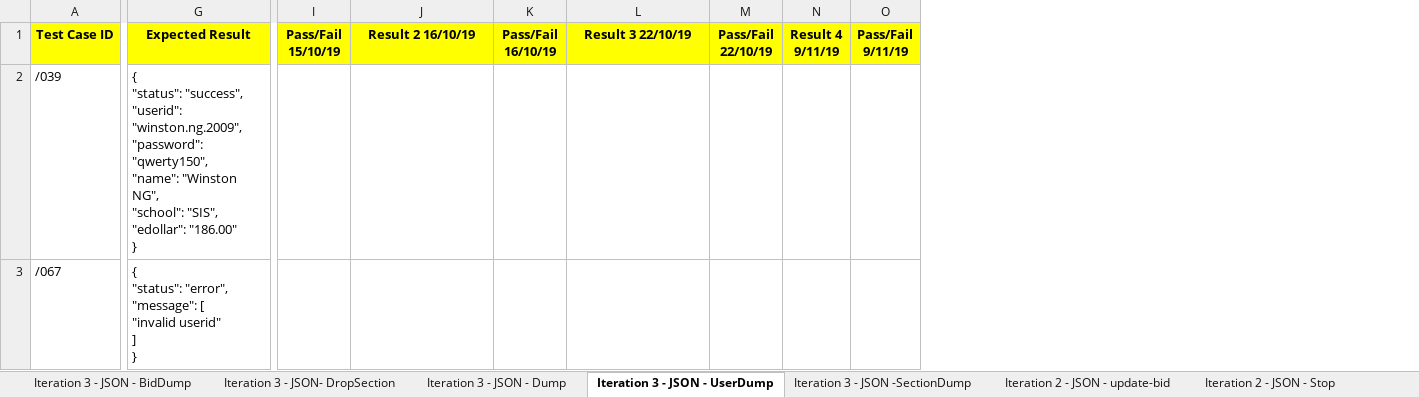
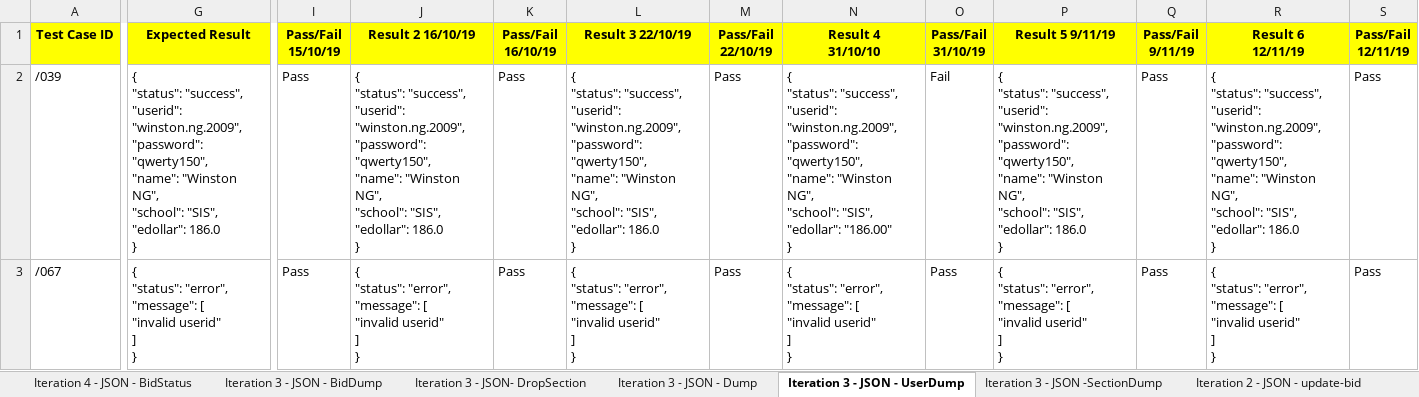
Before and after one commit to one-ice/IS212-Software-Project-Management, an Excel workbook: testing/testcases.xlsx, sheet Iteration 3 - JSON - UserDump, drawn as a sheet; only a part is shown, gaps mark what is left out; values as stored, in another font and other column widths than the file's, no borders; removed rows and columns are numbered as before the commit, all else as after; ↵ is a line break in a cell; the diff names each change by its address in the sheet, - before the commit and + after, or states it on an @@ line.

Commit message:
Update testcases.xlsx
Update testcases for bid dump, dump, user dump, bid status

```diff
--- a/testing/testcases.xlsx (sheet Iteration 3 - JSON - UserDump)
+++ b/testing/testcases.xlsx (sheet Iteration 3 - JSON - UserDump)
+sheet tab: Iteration 4 - JSON - BidStatus
-column N (Result 4 9/11/19), empty
+column N (Result 4 31/10/10), rows 2-3: { ↵ "status": "success", ↵ "userid": "winston.ng.2009", ↵ "password": "qwerty150", ↵ "name": "Winston NG", ↵ "school": "SIS", ↵ "edollar": "186.00" ↵ } | { ↵ "status": "error", ↵ "message": [ ↵ "invalid userid" ↵ ] ↵ }
+column O (Pass/Fail 31/10/19), rows 2-3: Fail | Pass
+column P (Result 5 9/11/19), rows 2-3: { ↵ "status": "success", ↵ "userid": "winston.ng.2009", ↵ "password": "qwerty150", ↵ "name": "Winston NG", ↵ "school": "SIS", ↵ "edollar": 186.0 ↵ } | { ↵ "status": "error", ↵ "message": [ ↵ "invalid userid" ↵ ] ↵ }
+column R (Result 6 12/11/19), rows 2-3: { ↵ "status": "success", ↵ "userid": "winston.ng.2009", ↵ "password": "qwerty150", ↵ "name": "Winston NG", ↵ "school": "SIS", ↵ "edollar": 186.0 ↵ } | { ↵ "status": "error", ↵ "message": [ ↵ "invalid userid" ↵ ] ↵ }
+column S (Pass/Fail 12/11/19), rows 2-3: Pass | Pass
-G2 (Expected Result): …"SIS", ↵ "edollar": "186.00" ↵ }
+G2 (Expected Result): …"SIS", ↵ "edollar": 186.0 ↵ }
-I2:I3 (Pass/Fail 15/10/19): (empty)
+I2:I3 (Pass/Fail 15/10/19): Pass
-J2 (Result 2 16/10/19): (empty)
+J2 (Result 2 16/10/19): { ↵ "status": "success", ↵ "userid": "winston.ng.2009", ↵ "password": "qwerty150", ↵ "name": "Winston NG", ↵ "school": "SIS", ↵ "edollar": 186.0 ↵ }
-K2:K3 (Pass/Fail 16/10/19): (empty)
+K2:K3 (Pass/Fail 16/10/19): Pass
-L2 (Result 3 22/10/19): (empty)
+L2 (Result 3 22/10/19): { ↵ "status": "success", ↵ "userid": "winston.ng.2009", ↵ "password": "qwerty150", ↵ "name": "Winston NG", ↵ "school": "SIS", ↵ "edollar": 186.0 ↵ }
-M2:M3 (Pass/Fail 22/10/19): (empty)
+M2:M3 (Pass/Fail 22/10/19): Pass
-Q2:Q3 (Pass/Fail 9/11/19): (empty)
+Q2:Q3 (Pass/Fail 9/11/19): Pass
-J3 (Result 2 16/10/19): (empty)
+J3 (Result 2 16/10/19): { ↵ "status": "error", ↵ "message": [ ↵ "invalid userid" ↵ ] ↵ }
-L3 (Result 3 22/10/19): (empty)
+L3 (Result 3 22/10/19): { ↵ "status": "error", ↵ "message": [ ↵ "invalid userid" ↵ ] ↵ }
```
Also changed, not shown: sheet Iteration 3 - JSON - Dump, sheet Iteration 3 - JSON - BidDump.
